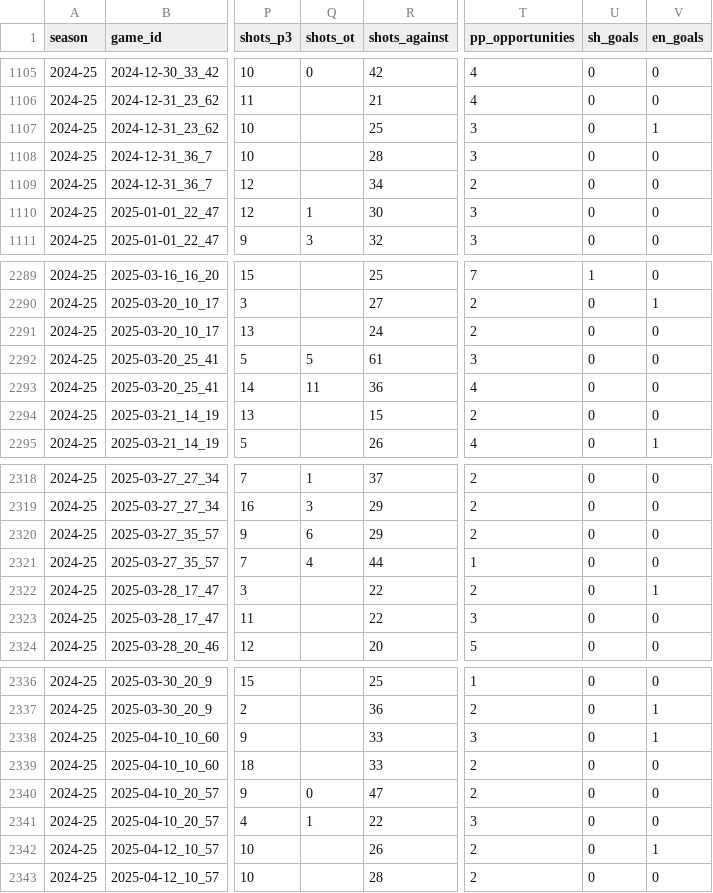
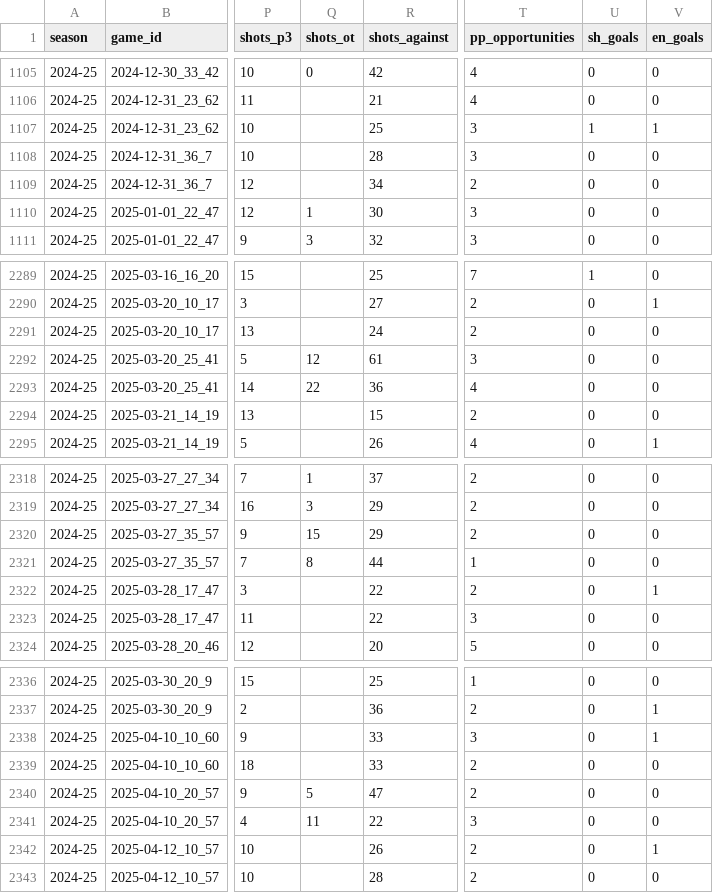
Before and after one commit to TrentRice/BUHockey_OpponentScoutingTool_MLModel, a CSV file: data/processed/chn/box_team_stats_2024_25.csv, drawn as a sheet; only a part is shown, gaps mark what is left out; the diff covers the shown part only; the diff names each change by its address in the sheet, - before the commit and + after, or states it on an @@ line.

Commit message:
Add data validation report and CI; refresh 2026-27
- Add validate_chn_data.py: 16 exact cross-checks and 6 approximate checks; writes docs/data_validation.md
- Fix parser: multi-OT shots, 5x3/3x5 as PP/SH, skaters with no listed position
- Run validation on every push via GitHub Actions; fail if the report is out of date
- Refresh 2026-27 through the latest games (168 played)

```diff
--- a/data/processed/chn/box_team_stats_2024_25.csv
+++ b/data/processed/chn/box_team_stats_2024_25.csv
-U1107 (sh_goals): 0
+U1107 (sh_goals): 1
-Q2292 (shots_ot): 5
+Q2292 (shots_ot): 12
-Q2293 (shots_ot): 11
+Q2293 (shots_ot): 22
-Q2320 (shots_ot): 6
+Q2320 (shots_ot): 15
-Q2321 (shots_ot): 4
+Q2321 (shots_ot): 8
-Q2340 (shots_ot): 0
+Q2340 (shots_ot): 5
-Q2341 (shots_ot): 1
+Q2341 (shots_ot): 11
```
Also changed, not shown: 12 edited cells elsewhere in this file, data/processed/chn/box_team_stats_2021_22.csv, data/processed/chn/box_team_stats_2022_23.csv, 22 other files.
